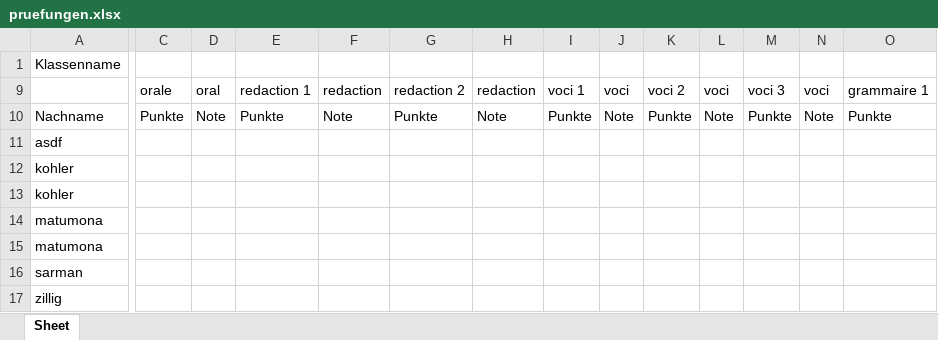
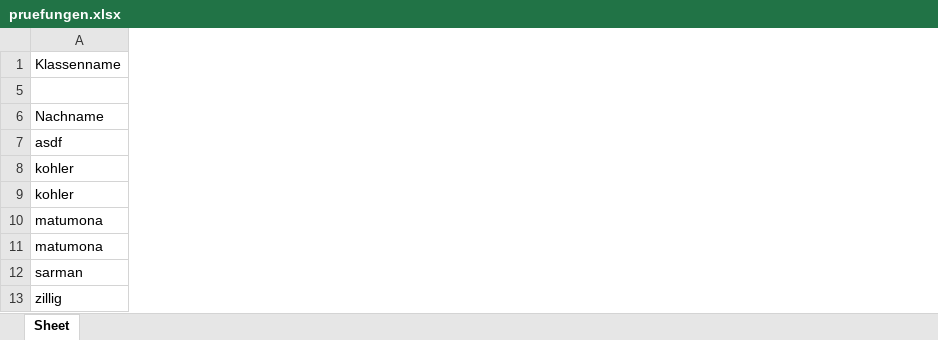
Before and after one commit to marcesch/exam_grade_tool, an Excel workbook: tmp/klassen/2015_HS_6x/pruefungen/pruefungen.xlsx, sheet Sheet, drawn as a sheet; only a part is shown, gaps mark what is left out; values as stored, in another font and other column widths than the file's, no borders; removed rows and columns are numbered as before the commit, all else as after; rows hold the shown columns only; the diff covers the shown part only; the diff names each change by its address in the sheet, - before the commit and + after, or states it on an @@ line.

```diff
--- a/tmp/klassen/2015_HS_6x/pruefungen/pruefungen.xlsx (sheet Sheet)
+++ b/tmp/klassen/2015_HS_6x/pruefungen/pruefungen.xlsx (sheet Sheet)
-column C, rows 9-10: orale | Punkte
-column D, rows 9-10: oral | Note
-column E, rows 9-10: redaction 1 | Punkte
-column F, rows 9-10: redaction | Note
-column G, rows 9-10: redaction 2 | Punkte
-column H, rows 9-10: redaction | Note
-column I, rows 9-10: voci 1 | Punkte
-column J, rows 9-10: voci | Note
-column K, rows 9-10: voci 2 | Punkte
-column L, rows 9-10: voci | Note
-column M, rows 9-10: voci 3 | Punkte
-column N, rows 9-10: voci | Note
-column O, rows 9-10: grammaire 1 | Punkte
-row 5:  | orale | oral | redaction 1 | redaction | redaction 2 | redaction | voci 1 | voci | voci 2 | voci | voci 3 | voci | grammaire 1
+row 5: (empty)
```
Also changed, not shown: 2 added columns and 3 removed columns elsewhere in this sheet, hidden cells, 21 other files.
